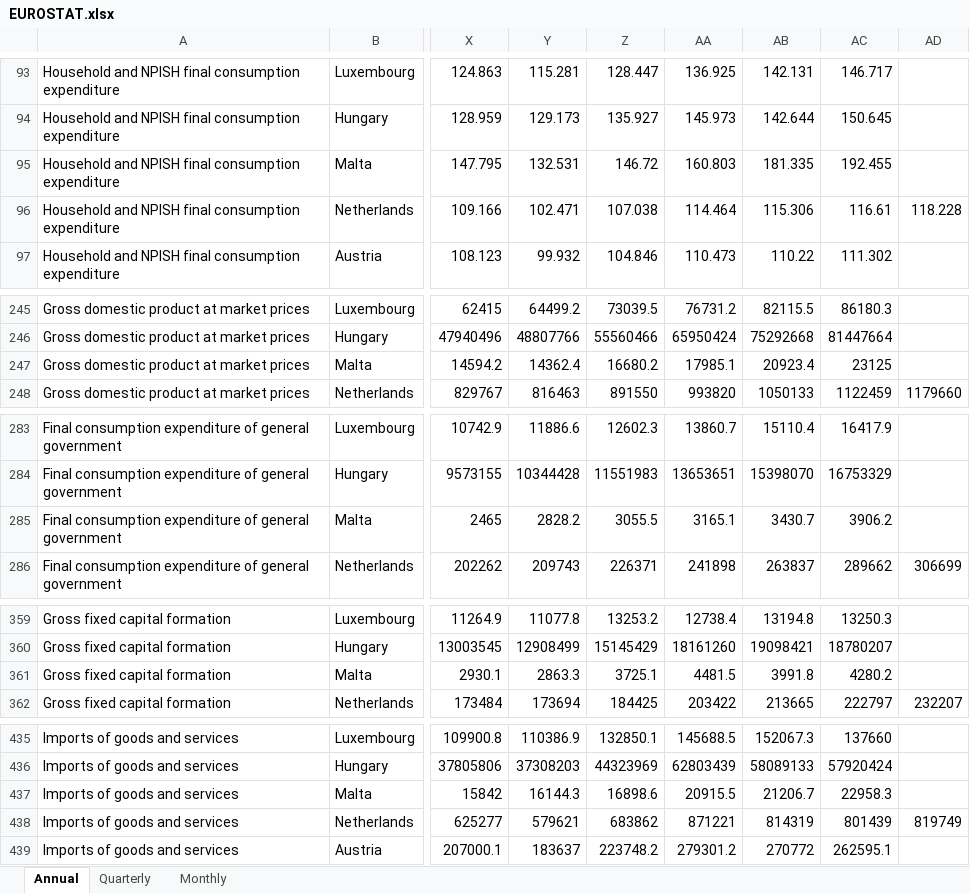
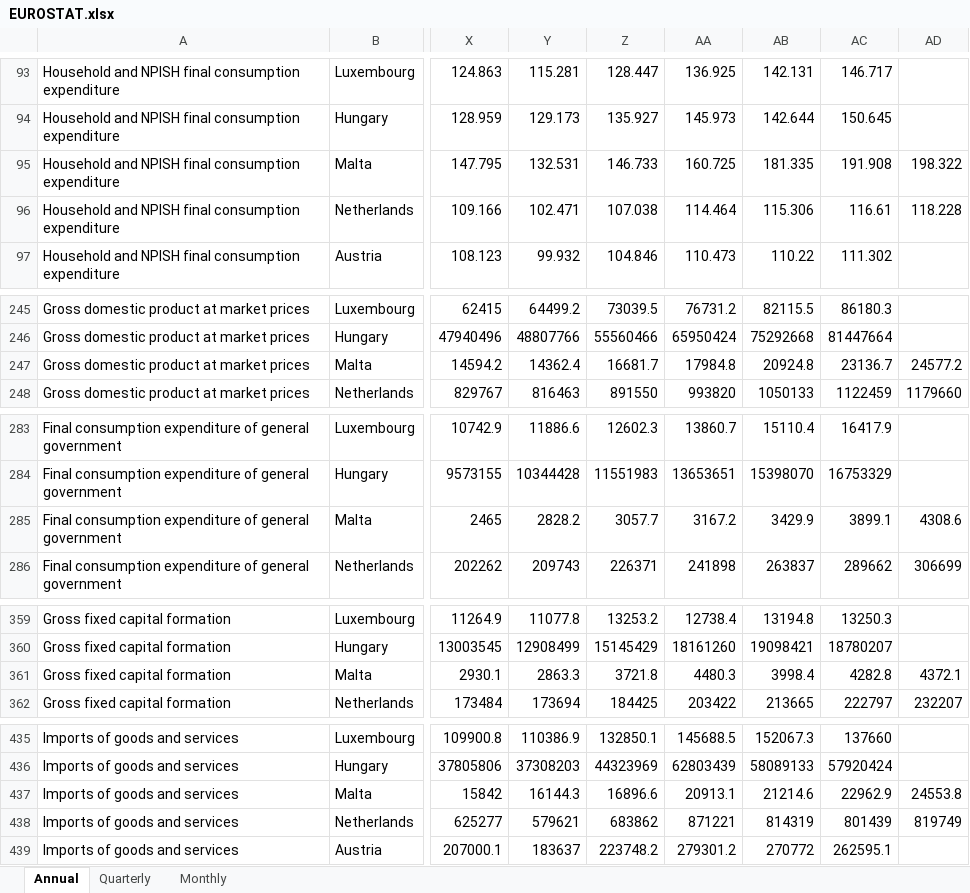
Before and after one commit to skriptum/WESP-Pipeline, an Excel workbook: data/eurostat_processed/EUROSTAT.xlsx, sheet Annual, drawn as a sheet; only a part is shown, gaps mark what is left out; values as stored, in another font and other column widths than the file's, no borders; the diff covers the shown part only; the diff names each change by its address in the sheet, - before the commit and + after, or states it on an @@ line.

```diff
--- a/data/eurostat_processed/EUROSTAT.xlsx (sheet Annual)
+++ b/data/eurostat_processed/EUROSTAT.xlsx (sheet Annual)
-Z95: 146.72
+Z95: 146.733
-AA95: 160.803
+AA95: 160.725
-AC95: 192.455
+AC95: 191.908
-AD95: (empty)
+AD95: 198.322
-Z247: 16680.2
+Z247: 16681.7
-AA247: 17985.1
+AA247: 17984.8
-AB247: 20923.4
+AB247: 20924.8
-AC247: 23125
+AC247: 23136.7
-AD247: (empty)
+AD247: 24577.2
-Z285: 3055.5
+Z285: 3057.7
-AA285: 3165.1
+AA285: 3167.2
-AB285: 3430.7
+AB285: 3429.9
-AC285: 3906.2
+AC285: 3899.1
-AD285: (empty)
+AD285: 4308.6
-Z361: 3725.1
+Z361: 3721.8
-AA361: 4481.5
+AA361: 4480.3
-AB361: 3991.8
+AB361: 3998.4
-AC361: 4280.2
+AC361: 4282.8
-AD361: (empty)
+AD361: 4372.1
-Z437: 16898.6
+Z437: 16896.6
-AA437: 20915.5
+AA437: 20913.1
-AB437: 21206.7
+AB437: 21214.6
-AC437: 22958.3
+AC437: 22962.9
-AD437: (empty)
+AD437: 24553.8
```
Also changed, not shown: 68 edited cells elsewhere in this sheet, sheet Quarterly, sheet Monthly, 14 other files.
